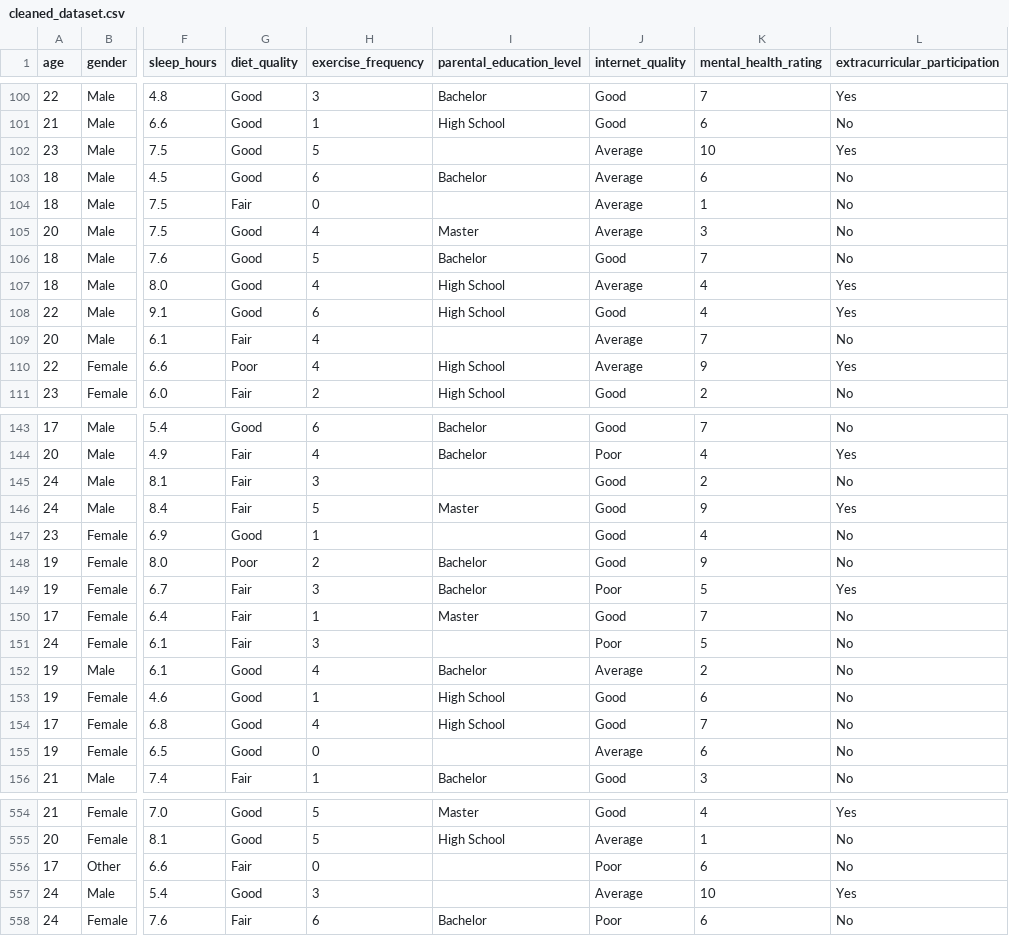
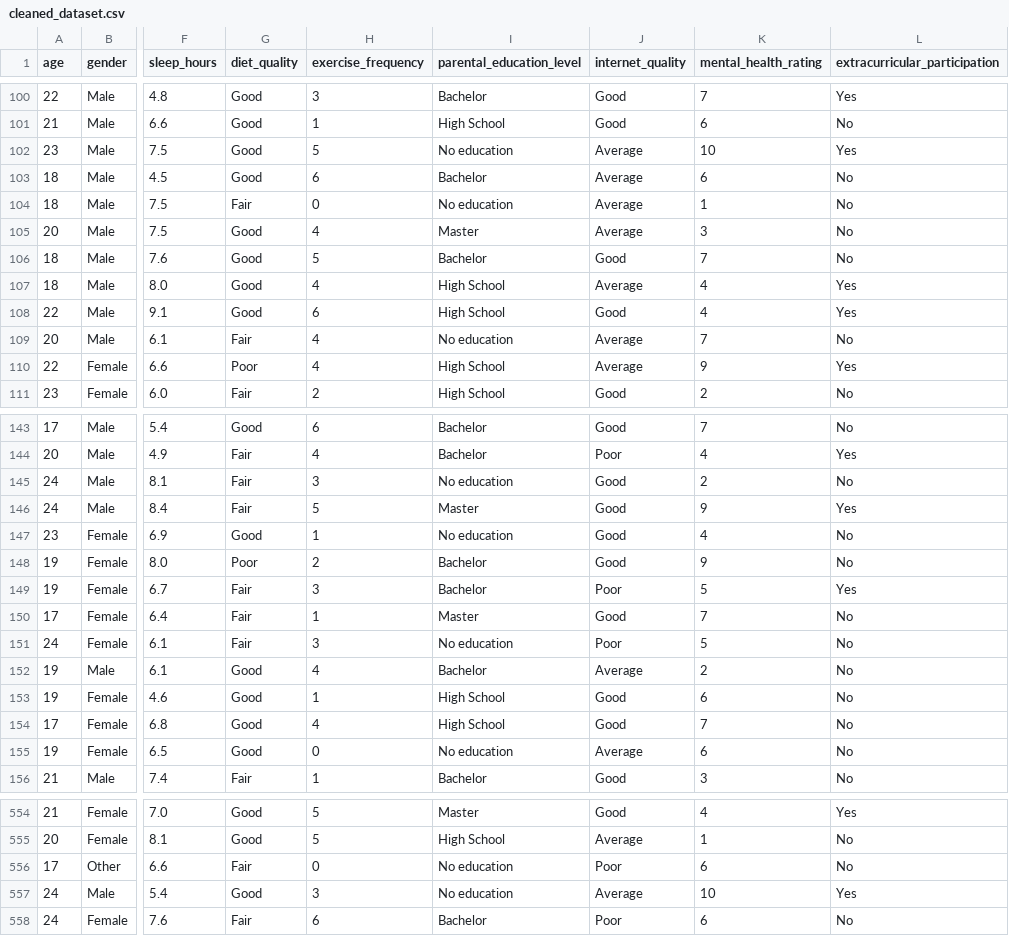
Before and after one commit to ReigneKR/capstone_project_teece, a CSV file: data/preprocessed/cleaned_dataset.csv, drawn as a sheet; only a part is shown, gaps mark what is left out; the diff covers the shown part only; the diff names each change by its address in the sheet, - before the commit and + after, or states it on an @@ line.

```diff
--- a/data/preprocessed/cleaned_dataset.csv
+++ b/data/preprocessed/cleaned_dataset.csv
-I102 (parental_education_level): (empty)
+I102 (parental_education_level): No education
-I104 (parental_education_level): (empty)
+I104 (parental_education_level): No education
-I109 (parental_education_level): (empty)
+I109 (parental_education_level): No education
-I145 (parental_education_level): (empty)
+I145 (parental_education_level): No education
-I147 (parental_education_level): (empty)
+I147 (parental_education_level): No education
-I151 (parental_education_level): (empty)
+I151 (parental_education_level): No education
-I155 (parental_education_level): (empty)
+I155 (parental_education_level): No education
-I556:I557 (parental_education_level): (empty)
+I556:I557 (parental_education_level): No education
```
Also changed, not shown: 82 edited cells elsewhere in this file, 4 other files.
